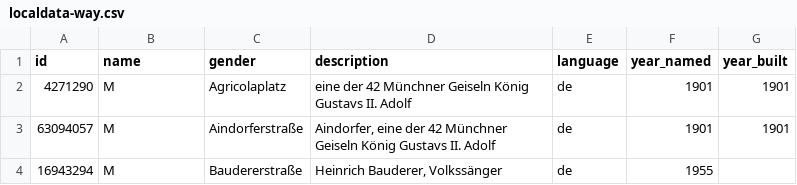
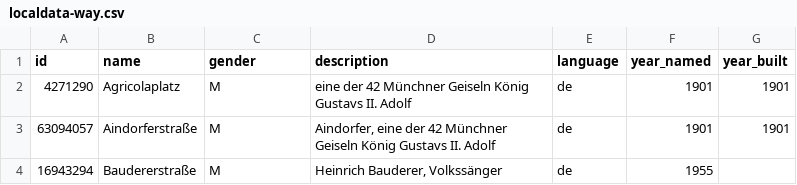
Before and after one commit to EqualStreetNames/equalstreetnames-munich, a CSV file: data/localdata-way.csv, drawn as a sheet.

Commit message:
updated csv_to_geojson.php and fixed localdata-way.csv

```diff
--- a/data/localdata-way.csv
+++ b/data/localdata-way.csv
@@ -1,4 +1,4 @@
 id,name,gender,description,language,year_named,year_built
-4271290,M,"Agricolaplatz","eine der 42 Münchner Geiseln König Gustavs II. Adolf",de,1901,1901
-63094057,M,"Aindorferstraße","Aindorfer, eine der 42 Münchner Geiseln König Gustavs II. Adolf",de,1901,1901
-16943294,M,"Baudererstraße","Heinrich Bauderer, Volkssänger",de,1955,
+4271290,"Agricolaplatz",M,"eine der 42 Münchner Geiseln König Gustavs II. Adolf",de,1901,1901
+63094057,"Aindorferstraße",M,"Aindorfer, eine der 42 Münchner Geiseln König Gustavs II. Adolf",de,1901,1901
+16943294,"Baudererstraße",M,"Heinrich Bauderer, Volkssänger",de,1955,
```
